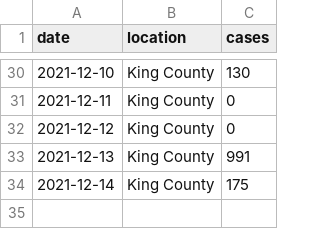
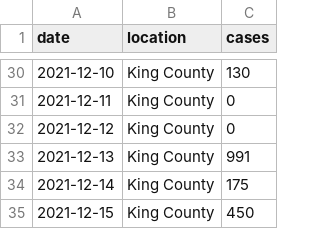
Before and after one commit to blab/rt-from-frequency-dynamics, a TSV file: data/sgtf-king-county_location-case-counts.tsv, drawn as a sheet; only a part is shown, gaps mark what is left out.

```diff
--- a/data/sgtf-king-county_location-case-counts.tsv
+++ b/data/sgtf-king-county_location-case-counts.tsv
@@ -34 +34,2 @@ date	location	cases
 2021-12-14	King County	175
+2021-12-15	King County	450
```
Also changed, not shown: data/sgtf-king-county_location-variant-sequence-counts.tsv, 2 other files.
